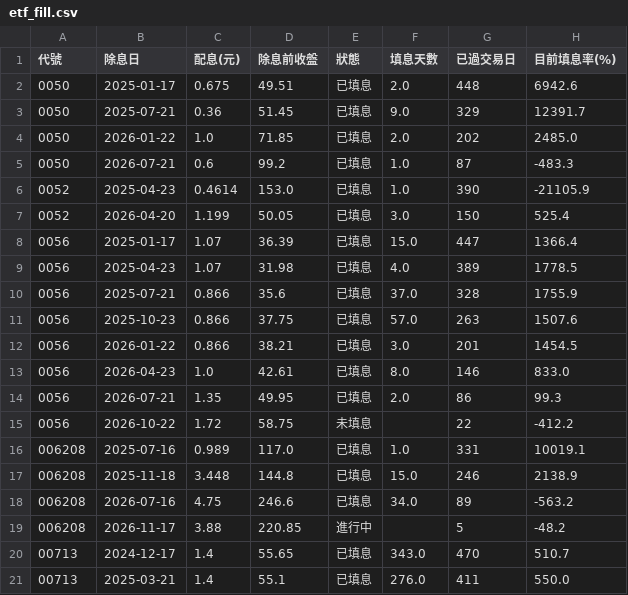
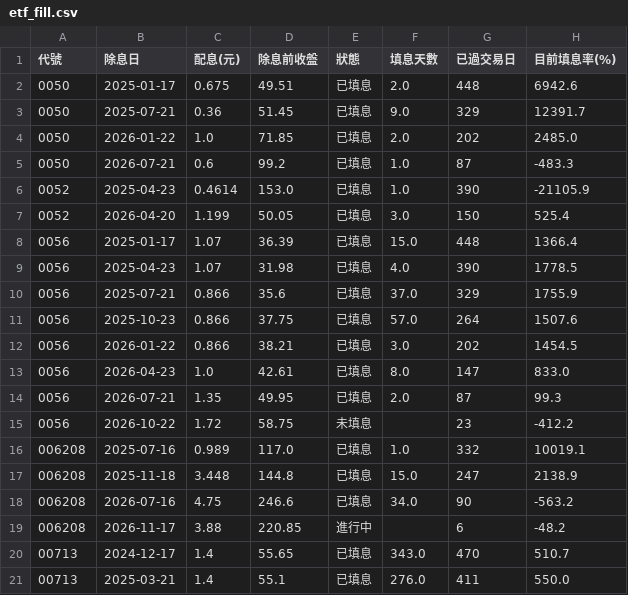
Before and after one commit to jasonlin777/-tw-stock-dashboard, a CSV file: output/etf_fill.csv, drawn as a sheet; only a part is shown.

```diff
--- a/output/etf_fill.csv
+++ b/output/etf_fill.csv
@@ -7,14 +7,14 @@
 0052,2026-04-20,1.199,50.05,已填息,3.0,150,525.4
-0056,2025-01-17,1.07,36.39,已填息,15.0,447,1366.4
-0056,2025-04-23,1.07,31.98,已填息,4.0,389,1778.5
-0056,2025-07-21,0.866,35.6,已填息,37.0,328,1755.9
-0056,2025-10-23,0.866,37.75,已填息,57.0,263,1507.6
-0056,2026-01-22,0.866,38.21,已填息,3.0,201,1454.5
-0056,2026-04-23,1.0,42.61,已填息,8.0,146,833.0
-0056,2026-07-21,1.35,49.95,已填息,2.0,86,99.3
-0056,2026-10-22,1.72,58.75,未填息,,22,-412.2
-006208,2025-07-16,0.989,117.0,已填息,1.0,331,10019.1
-006208,2025-11-18,3.448,144.8,已填息,15.0,246,2138.9
-006208,2026-07-16,4.75,246.6,已填息,34.0,89,-563.2
-006208,2026-11-17,3.88,220.85,進行中,,5,-48.2
+0056,2025-01-17,1.07,36.39,已填息,15.0,448,1366.4
+0056,2025-04-23,1.07,31.98,已填息,4.0,390,1778.5
+0056,2025-07-21,0.866,35.6,已填息,37.0,329,1755.9
+0056,2025-10-23,0.866,37.75,已填息,57.0,264,1507.6
+0056,2026-01-22,0.866,38.21,已填息,3.0,202,1454.5
+0056,2026-04-23,1.0,42.61,已填息,8.0,147,833.0
+0056,2026-07-21,1.35,49.95,已填息,2.0,87,99.3
+0056,2026-10-22,1.72,58.75,未填息,,23,-412.2
+006208,2025-07-16,0.989,117.0,已填息,1.0,332,10019.1
+006208,2025-11-18,3.448,144.8,已填息,15.0,247,2138.9
+006208,2026-07-16,4.75,246.6,已填息,34.0,90,-563.2
+006208,2026-11-17,3.88,220.85,進行中,,6,-48.2
 00713,2024-12-17,1.4,55.65,已填息,343.0,470,510.7
```
Also changed, not shown: output/etf_holdings.csv, output/etf_holdings_latest.csv, 5 other files.
